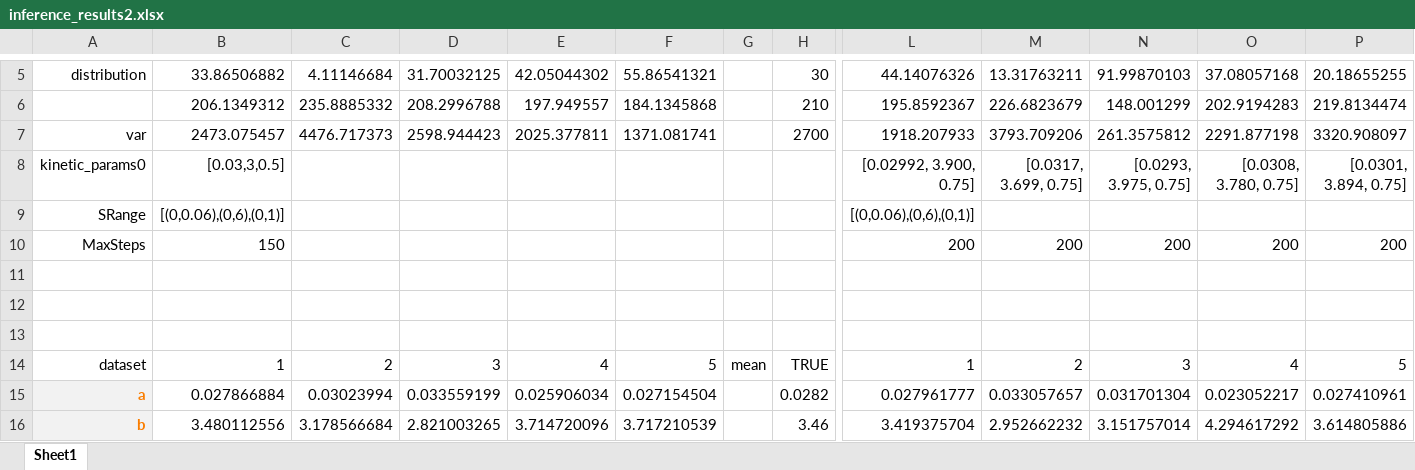
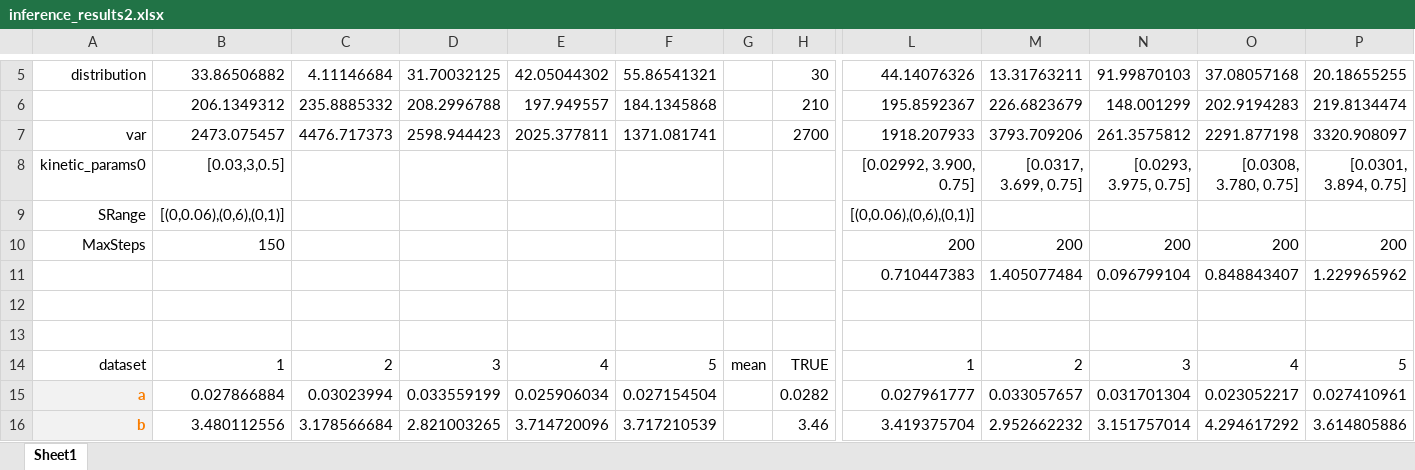
Before and after one commit to X-Y-Zhou/VAE-CME, an Excel workbook: Bursty/Control_rate_Inference/Control_tau_fixed_otherrand/inference_results2.xlsx, sheet Sheet1, drawn as a sheet; only a part is shown, gaps mark what is left out; values as stored, in another font and other column widths than the file's, no borders; rows hold the shown columns only; the diff covers the shown part only; the diff names each change by its address in the sheet, - before the commit and + after, or states it on an @@ line.

```diff
--- a/Bursty/Control_rate_Inference/Control_tau_fixed_otherrand/inference_results2.xlsx (sheet Sheet1)
+++ b/Bursty/Control_rate_Inference/Control_tau_fixed_otherrand/inference_results2.xlsx (sheet Sheet1)
-row 11: (empty)
+row 11:  |  |  |  |  |  |  |  | 0.710447383 | 1.405077484 | 0.096799104 | 0.848843407 | 1.229965962
```
Also changed, not shown: 80 added rows and 35 edited cells elsewhere in this sheet, 7 other files.
